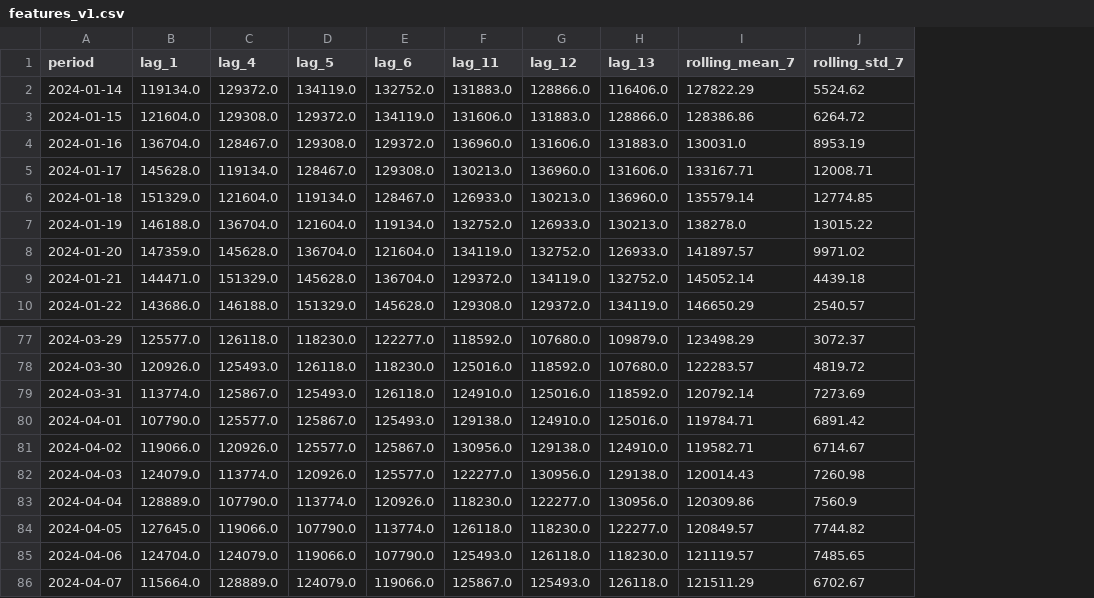
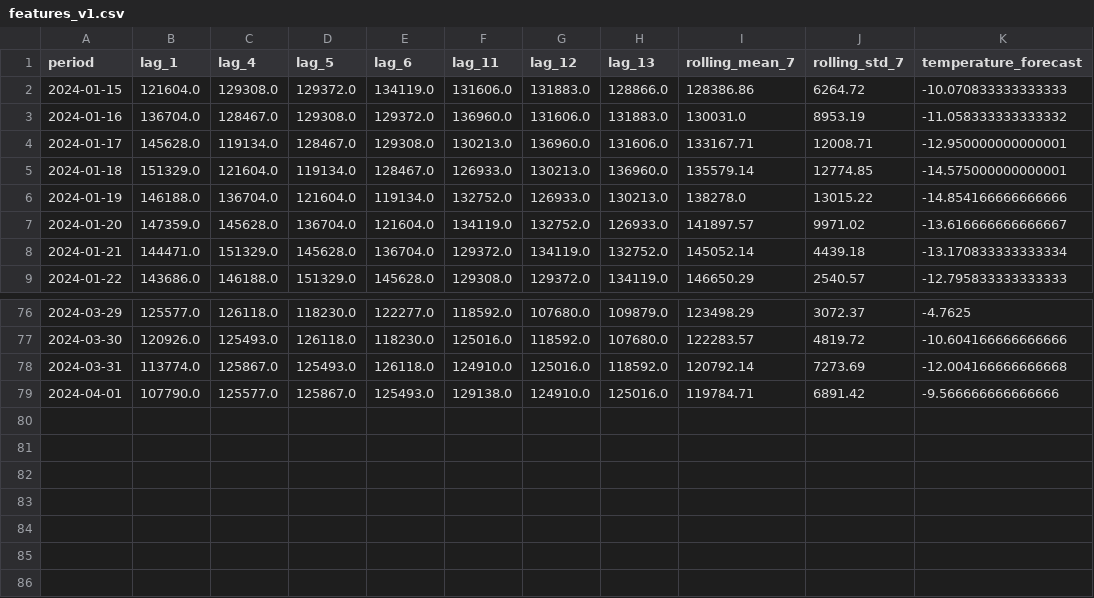
Before and after one commit to LinkedInLearning/real-time-data-forecasting-with-ai-and-python-4565024, a CSV file: batch/feature_store/features_v1.csv, drawn as a sheet; only a part is shown, gaps mark what is left out; removed rows and columns are numbered as before the commit, all else as after; the diff names each change by its address in the sheet, - before the commit and + after, or states it on an @@ line.

```diff
--- a/batch/feature_store/features_v1.csv
+++ b/batch/feature_store/features_v1.csv
+column K (temperature_forecast), rows 2-9: -10.070833333333333 | -11.058333333333332 | -12.950000000000001 | -14.575000000000001 | -14.854166666666666 | -13.616666666666667 | -13.170833333333334 | -12.795833333333333; rows 76-79: -4.7625 | -10.604166666666666 | -12.004166666666668 | -9.566666666666666
-row 2: 2024-01-14 | 119134.0 | 129372.0 | 134119.0 | 132752.0 | 131883.0 | 128866.0 | 116406.0 | 127822.29 | 5524.62
-row 81: 2024-04-02 | 119066.0 | 120926.0 | 125577.0 | 125867.0 | 130956.0 | 129138.0 | 124910.0 | 119582.71 | 6714.67
-row 82: 2024-04-03 | 124079.0 | 113774.0 | 120926.0 | 125577.0 | 122277.0 | 130956.0 | 129138.0 | 120014.43 | 7260.98
-row 83: 2024-04-04 | 128889.0 | 107790.0 | 113774.0 | 120926.0 | 118230.0 | 122277.0 | 130956.0 | 120309.86 | 7560.9
-row 84: 2024-04-05 | 127645.0 | 119066.0 | 107790.0 | 113774.0 | 126118.0 | 118230.0 | 122277.0 | 120849.57 | 7744.82
-row 85: 2024-04-06 | 124704.0 | 124079.0 | 119066.0 | 107790.0 | 125493.0 | 126118.0 | 118230.0 | 121119.57 | 7485.65
-row 86: 2024-04-07 | 115664.0 | 128889.0 | 124079.0 | 119066.0 | 125867.0 | 125493.0 | 126118.0 | 121511.29 | 6702.67
```
Also changed, not shown: batch/data/energy_data_2024-04-01.csv, 9 other files.
